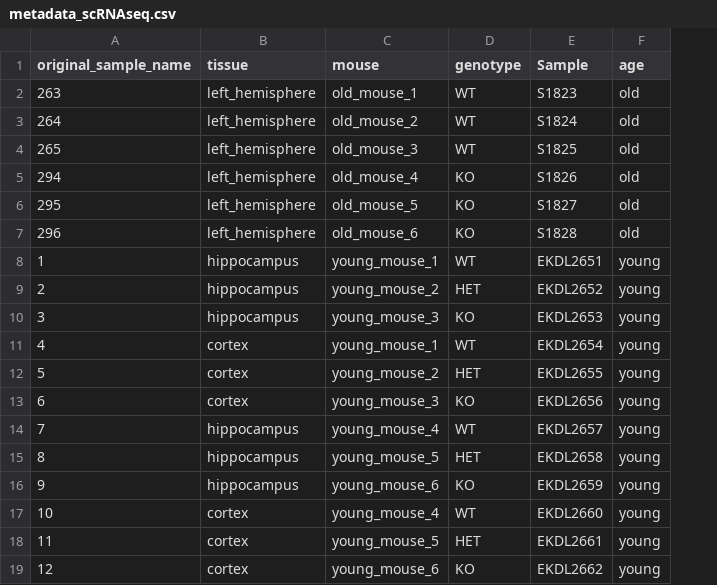
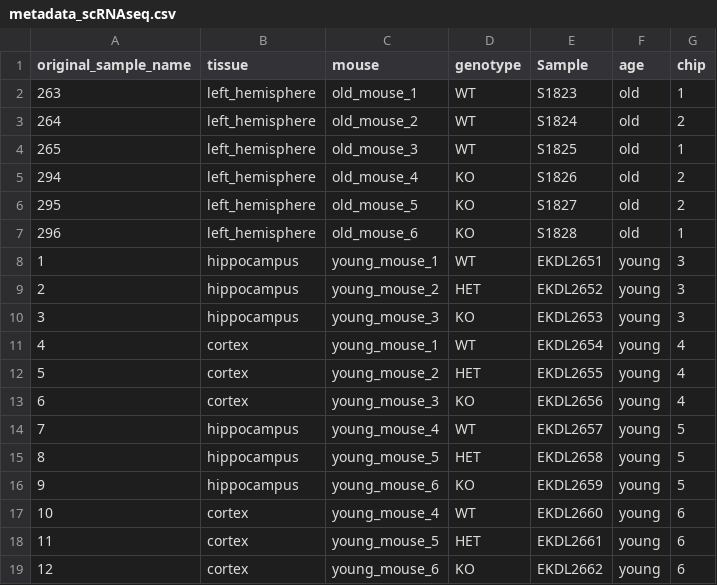
Before and after one commit to Anna-Williams/David-old, a CSV file: data/metadata_scRNAseq.csv, drawn as a sheet; the diff names each change by its address in the sheet, - before the commit and + after, or states it on an @@ line.

Commit message:
add chip to metadata

```diff
--- a/data/metadata_scRNAseq.csv
+++ b/data/metadata_scRNAseq.csv
+column G (chip), rows 2-19: 1 | 2 | 1 | 2 | 2 | 1 | 3 | 3 | 3 | 4 | 4 | 4 | 5 | 5 | 5 | 6 | 6 | 6
```
